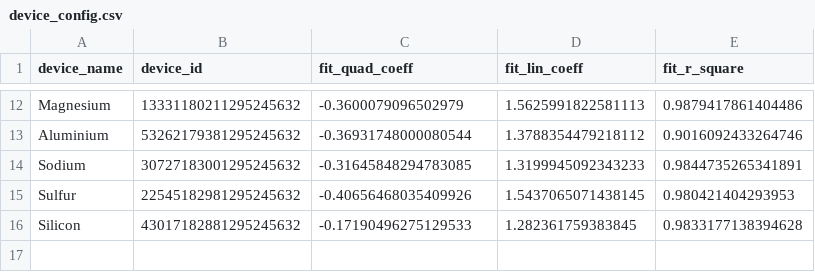
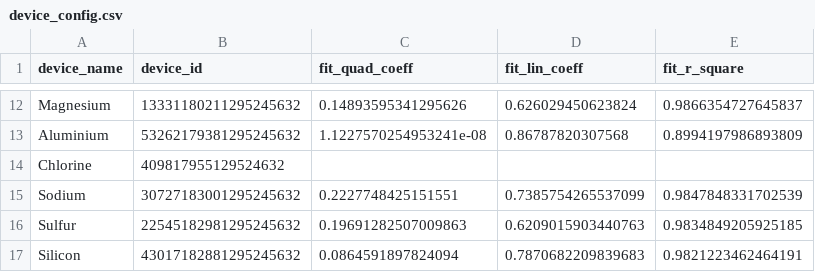
Before and after one commit to HarrisonSteel/ChiBio, a CSV file: config/device_config.csv, drawn as a sheet; only a part is shown, gaps mark what is left out; addresses are those after the commit; the diff covers the shown part only; the diff names each change by its address in the sheet, - before the commit and + after, or states it on an @@ line.

```diff
--- a/config/device_config.csv
+++ b/config/device_config.csv
-C12 (fit_quad_coeff): -0.3600079096502979
+C12 (fit_quad_coeff): 0.14893595341295626
-D12 (fit_lin_coeff): 1.5625991822581113
+D12 (fit_lin_coeff): 0.626029450623824
-E12 (fit_r_square): 0.9879417861404486
+E12 (fit_r_square): 0.9866354727645837
-C13 (fit_quad_coeff): -0.36931748000080544
+C13 (fit_quad_coeff): 1.1227570254953241e-08
-D13 (fit_lin_coeff): 1.3788354479218112
+D13 (fit_lin_coeff): 0.86787820307568
-E13 (fit_r_square): 0.9016092433264746
+E13 (fit_r_square): 0.8994197986893809
+row 14: Chlorine | 409817955129524632
-C15 (fit_quad_coeff): -0.31645848294783085
+C15 (fit_quad_coeff): 0.2227748425151551
-D15 (fit_lin_coeff): 1.3199945092343233
+D15 (fit_lin_coeff): 0.7385754265537099
-E15 (fit_r_square): 0.9844735265341891
+E15 (fit_r_square): 0.9847848331702539
-C16 (fit_quad_coeff): -0.40656468035409926
+C16 (fit_quad_coeff): 0.19691282507009863
-D16 (fit_lin_coeff): 1.5437065071438145
+D16 (fit_lin_coeff): 0.6209015903440763
-E16 (fit_r_square): 0.980421404293953
+E16 (fit_r_square): 0.9834849205925185
-C17 (fit_quad_coeff): -0.17190496275129533
+C17 (fit_quad_coeff): 0.0864591897824094
-D17 (fit_lin_coeff): 1.282361759383845
+D17 (fit_lin_coeff): 0.7870682209839683
-E17 (fit_r_square): 0.9833177138394628
+E17 (fit_r_square): 0.9821223462464191
```
Also changed, not shown: 30 edited cells elsewhere in this file, 1 other file.
